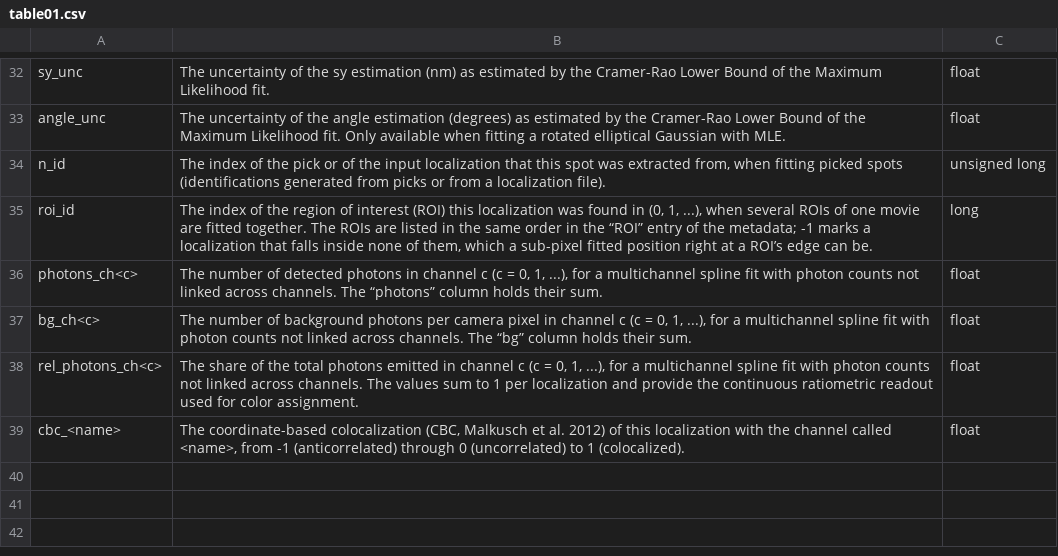
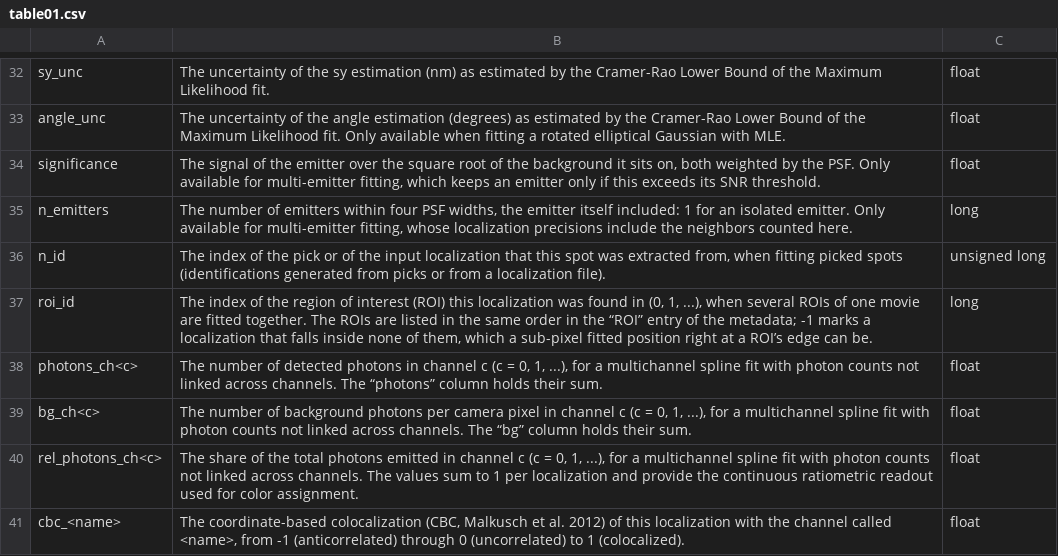
Before and after one commit to rafalkowalewski1/picasso, a CSV file: docs/table01.csv, drawn as a sheet; only a part is shown, gaps mark what is left out; the diff names each change by its address in the sheet, - before the commit and + after, or states it on an @@ line.

```diff
--- a/docs/table01.csv
+++ b/docs/table01.csv
+row 34: significance | The signal of the emitter over the square root of the background it sits on, both weighted by the PSF. Only available for multi-emitter fitting, which keeps an emitter only if this exceeds its SNR threshold. | float
+row 35: n_emitters | The number of emitters within four PSF widths, the emitter itself included: 1 for an isolated emitter. Only available for multi-emitter fitting, whose localization precisions include the neighbors counted here. | long
```
Also changed, not shown: 32 other files.
